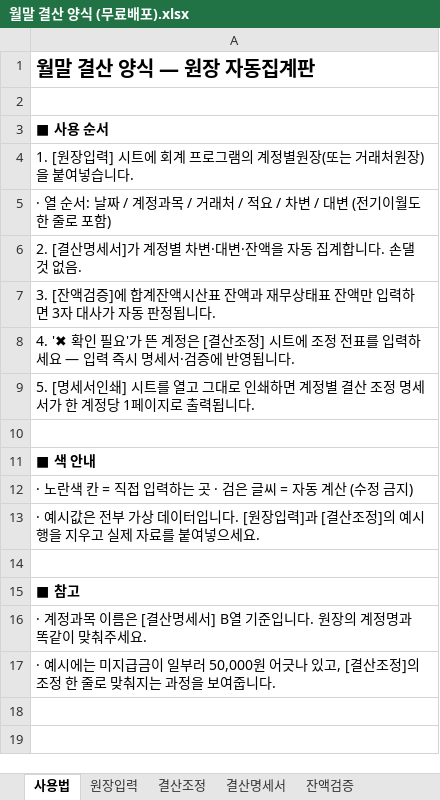
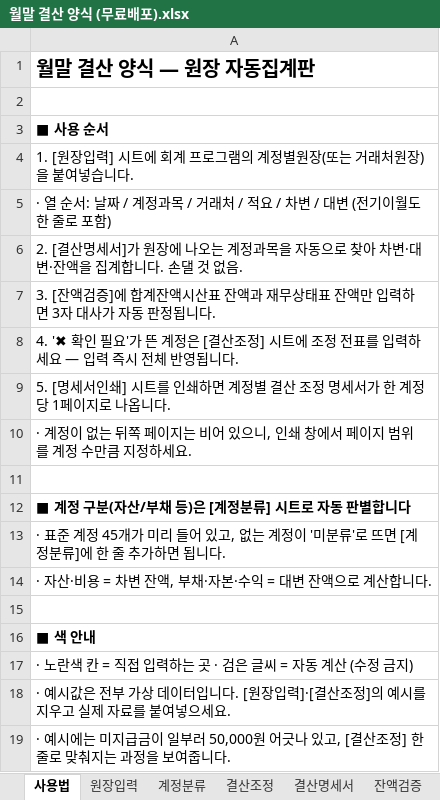
Before and after one commit to goldgarden9620419-maker/mynotes, an Excel workbook: 01-Projects/하루보고 홍보/월말 결산 양식 (무료배포).xlsx, sheet 사용법, drawn as a sheet; values as stored, in another font and other column widths than the file's, no borders; removed rows and columns are numbered as before the commit, all else as after; the diff names each change by its address in the sheet, - before the commit and + after, or states it on an @@ line.

```diff
--- a/01-Projects/하루보고 홍보/월말 결산 양식 (무료배포).xlsx (sheet 사용법)
+++ b/01-Projects/하루보고 홍보/월말 결산 양식 (무료배포).xlsx (sheet 사용법)
+sheet tab: 계정분류
-A6: …서]가 계정별 차변·대변·잔액을 자동 집계합…
+A6: …서]가 원장에 나오는 계정과목을 자동으로 찾아 차변·대변·잔액을 집계합…
-A8: …즉시 명세서·검증에 반영됩…
+A8: …즉시 전체 반영됩…
-A9: …시트를 열고 그대로 인쇄하면 계정별 결산 조정 명세서가 한 계정당 1페이지로 출력됩니다.
+A9: …시트를 인쇄하면 계정별 결산 조정 명세서가 한 계정당 1페이지로 나옵니다.
+row 10: · 계정이 없는 뒤쪽 페이지는 비어 있으니, 인쇄 창에서 페이지 범위를 계정 수만큼 지정하세요.
+row 11: (empty)
+row 12: ■ 계정 구분(자산/부채 등)은 [계정분류] 시트로 자동 판별합니다
+row 13: · 표준 계정 45개가 미리 들어 있고, 없는 계정이 '미분류'로 뜨면 [계정분류]에 한 줄 추가하면 됩니다.
+row 14: · 자산·비용 = 차변 잔액, 부채·자본·수익 = 대변 잔액으로 계산합니다.
-A18: …원장입력]과 [결산조정]의 예시 행을 지우고…
+A18: …원장입력]·[결산조정]의 예시를 지우고…
-row 14: (empty)
-A19: ■ 참고
+A19: · 예시에는 미지급금이 일부러 50,000원 어긋나 있고, [결산조정] 한 줄로 맞춰지는 과정을 보여줍니다.
-A19 bold: on
+A19 bold: off
-row 16: · 계정과목 이름은 [결산명세서] B열 기준입니다. 원장의 계정명과 똑같이 맞춰주세요.
-row 17: · 예시에는 미지급금이 일부러 50,000원 어긋나 있고, [결산조정]의 조정 한 줄로 맞춰지는 과정을 보여줍니다.
```
Also changed, not shown: sheet 명세서인쇄, sheet 결산명세서, sheet 잔액검증, sheet 원장입력, sheet 결산조정.
